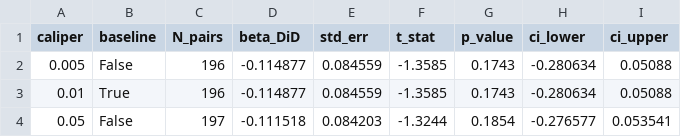
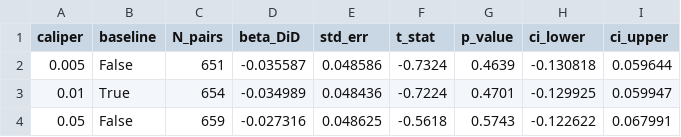
Before and after one commit to ethanbch/master-thesis-code, a CSV file: data/results/robustness_caliper_results.csv, drawn as a sheet.

```diff
--- a/data/results/robustness_caliper_results.csv
+++ b/data/results/robustness_caliper_results.csv
@@ -1,4 +1,4 @@
 caliper,baseline,N_pairs,beta_DiD,std_err,t_stat,p_value,ci_lower,ci_upper
-0.005,False,196,-0.114877,0.084559,-1.3585,0.1743,-0.280634,0.05088
-0.01,True,196,-0.114877,0.084559,-1.3585,0.1743,-0.280634,0.05088
-0.05,False,197,-0.111518,0.084203,-1.3244,0.1854,-0.276577,0.053541
+0.005,False,651,-0.035587,0.048586,-0.7324,0.4639,-0.130818,0.059644
+0.01,True,654,-0.034989,0.048436,-0.7224,0.4701,-0.129925,0.059947
+0.05,False,659,-0.027316,0.048625,-0.5618,0.5743,-0.122622,0.067991
```
Also changed, not shown: data/results/delete_dml_results.csv, data/results/dml_results.csv, 33 other files.
